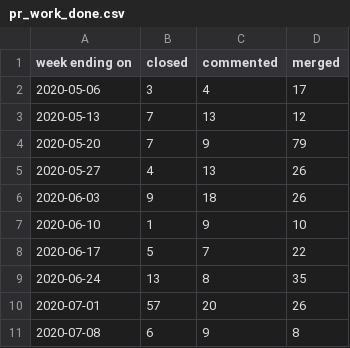
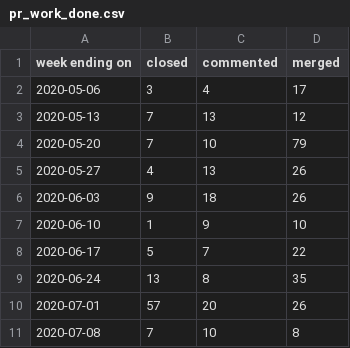
Before and after one commit to terrorizer1980/community_management, a CSV file: pr_work_done.csv, drawn as a sheet.

```diff
--- a/pr_work_done.csv
+++ b/pr_work_done.csv
@@ -3,3 +3,3 @@ week ending on,closed,commented,merged
 2020-05-13,7,13,12
-2020-05-20,7,9,79
+2020-05-20,7,10,79
 2020-05-27,4,13,26
@@ -10,2 +10,2 @@ week ending on,closed,commented,merged
 2020-07-01,57,20,26
-2020-07-08,6,9,8
+2020-07-08,7,10,8
```
Also changed, not shown: 20 other files.
